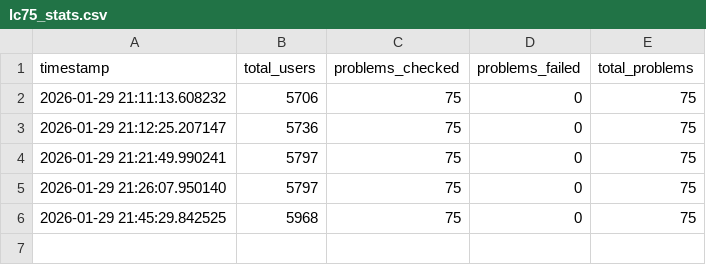
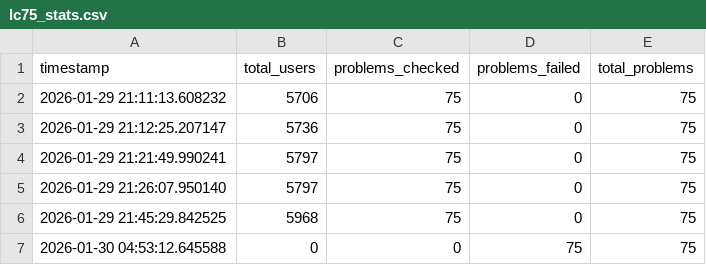
Before and after one commit to ch2ohch2oh/leetcode75index, a CSV file: data/lc75_stats.csv, drawn as a sheet.

```diff
--- a/data/lc75_stats.csv
+++ b/data/lc75_stats.csv
@@ -6 +6,2 @@ timestamp,total_users,problems_checked,problems_failed,total_problems
 2026-01-29 21:45:29.842525,5968,75,0,75
+2026-01-30 04:53:12.645588,0,0,75,75
```
